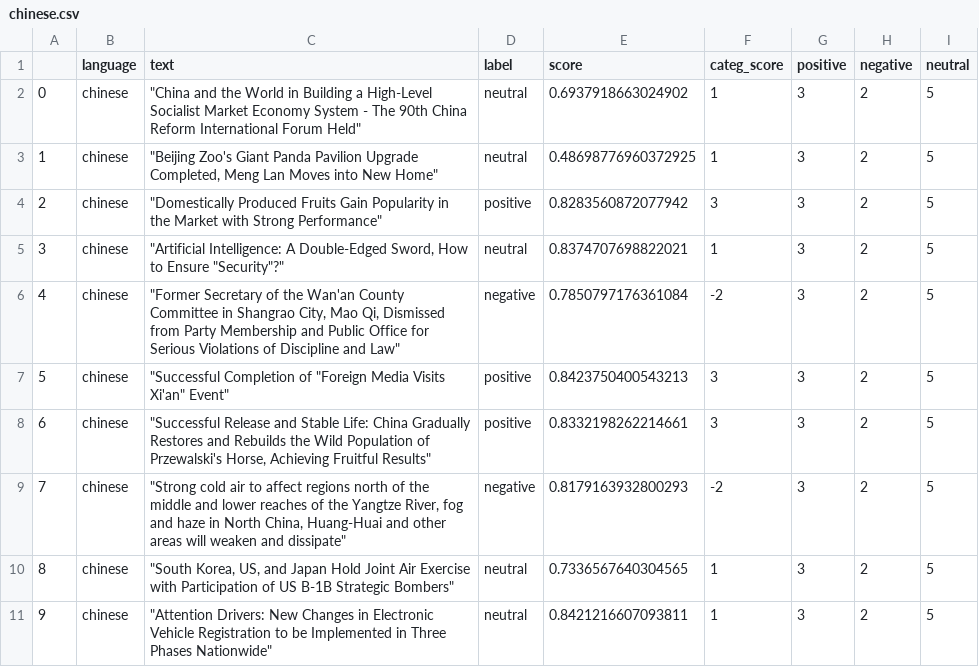
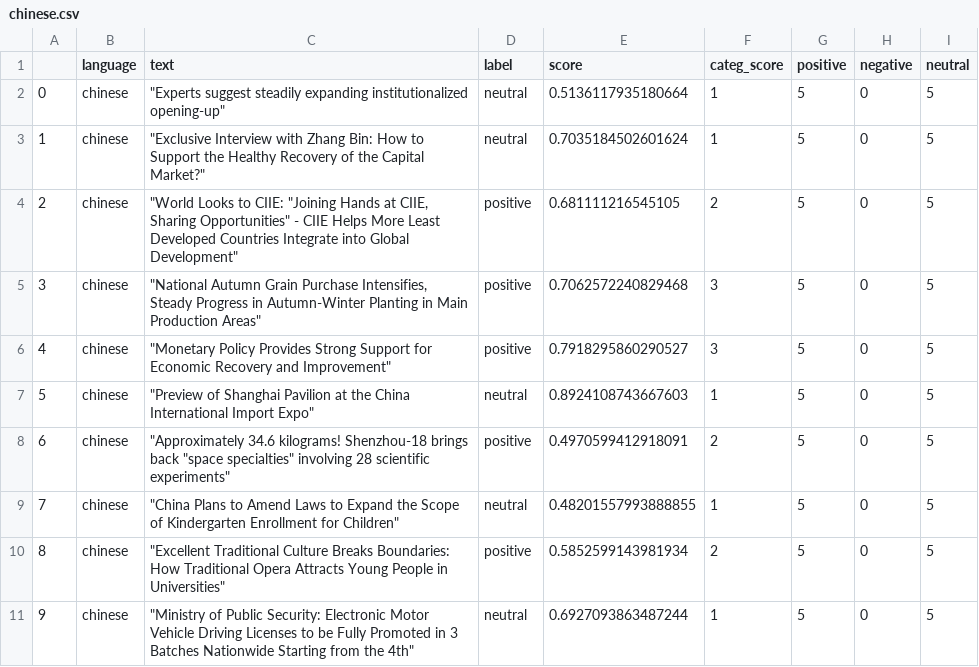
Before and after one commit to mfhan/translatenews, a CSV file: chinese.csv, drawn as a sheet.

```diff
--- a/chinese.csv
+++ b/chinese.csv
@@ -1,11 +1,11 @@
 ,language,text,label,score,categ_score,positive,negative,neutral
-0,chinese,"""China and the World in Building a High-Level Socialist Market Economy System - The 90th China Reform International Forum Held""",neutral,0.6937918663024902,1,3,2,5
-1,chinese,"""Beijing Zoo's Giant Panda Pavilion Upgrade Completed, Meng Lan Moves into New Home""",neutral,0.48698776960372925,1,3,2,5
-2,chinese,"""Domestically Produced Fruits Gain Popularity in the Market with Strong Performance""",positive,0.8283560872077942,3,3,2,5
-3,chinese,"""Artificial Intelligence: A Double-Edged Sword, How to Ensure ""Security""?""",neutral,0.8374707698822021,1,3,2,5
-4,chinese,"""Former Secretary of the Wan'an County Committee in Shangrao City, Mao Qi, Dismissed from Party Membership and Public Office for Serious Violations of Discipline and Law""",negative,0.7850797176361084,-2,3,2,5
-5,chinese,"""Successful Completion of ""Foreign Media Visits Xi'an"" Event""",positive,0.8423750400543213,3,3,2,5
-6,chinese,"""Successful Release and Stable Life: China Gradually Restores and Rebuilds the Wild Population of Przewalski's Horse, Achieving Fruitful Results""",positive,0.8332198262214661,3,3,2,5
-7,chinese,"""Strong cold air to affect regions north of the middle and lower reaches of the Yangtze River, fog and haze in North China, Huang-Huai and other areas will weaken and dissipate""",negative,0.8179163932800293,-2,3,2,5
-8,chinese,"""South Korea, US, and Japan Hold Joint Air Exercise with Participation of US B-1B Strategic Bombers""",neutral,0.7336567640304565,1,3,2,5
-9,chinese,"""Attention Drivers: New Changes in Electronic Vehicle Registration to be Implemented in Three Phases Nationwide""",neutral,0.8421216607093811,1,3,2,5
+0,chinese,"""Experts suggest steadily expanding institutionalized opening-up""",neutral,0.5136117935180664,1,5,0,5
+1,chinese,"""Exclusive Interview with Zhang Bin: How to Support the Healthy Recovery of the Capital Market?""",neutral,0.7035184502601624,1,5,0,5
+2,chinese,"""World Looks to CIIE: ""Joining Hands at CIIE, Sharing Opportunities"" - CIIE Helps More Least Developed Countries Integrate into Global Development""",positive,0.681111216545105,2,5,0,5
+3,chinese,"""National Autumn Grain Purchase Intensifies, Steady Progress in Autumn-Winter Planting in Main Production Areas""",positive,0.7062572240829468,3,5,0,5
+4,chinese,"""Monetary Policy Provides Strong Support for Economic Recovery and Improvement""",positive,0.7918295860290527,3,5,0,5
+5,chinese,"""Preview of Shanghai Pavilion at the China International Import Expo""",neutral,0.8924108743667603,1,5,0,5
+6,chinese,"""Approximately 34.6 kilograms! Shenzhou-18 brings back ""space specialties"" involving 28 scientific experiments""",positive,0.4970599412918091,2,5,0,5
+7,chinese,"""China Plans to Amend Laws to Expand the Scope of Kindergarten Enrollment for Children""",neutral,0.48201557993888855,1,5,0,5
+8,chinese,"""Excellent Traditional Culture Breaks Boundaries: How Traditional Opera Attracts Young People in Universities""",positive,0.5852599143981934,2,5,0,5
+9,chinese,"""Ministry of Public Security: Electronic Motor Vehicle Driving Licenses to be Fully Promoted in 3 Batches Nationwide Starting from the 4th""",neutral,0.6927093863487244,1,5,0,5
```
